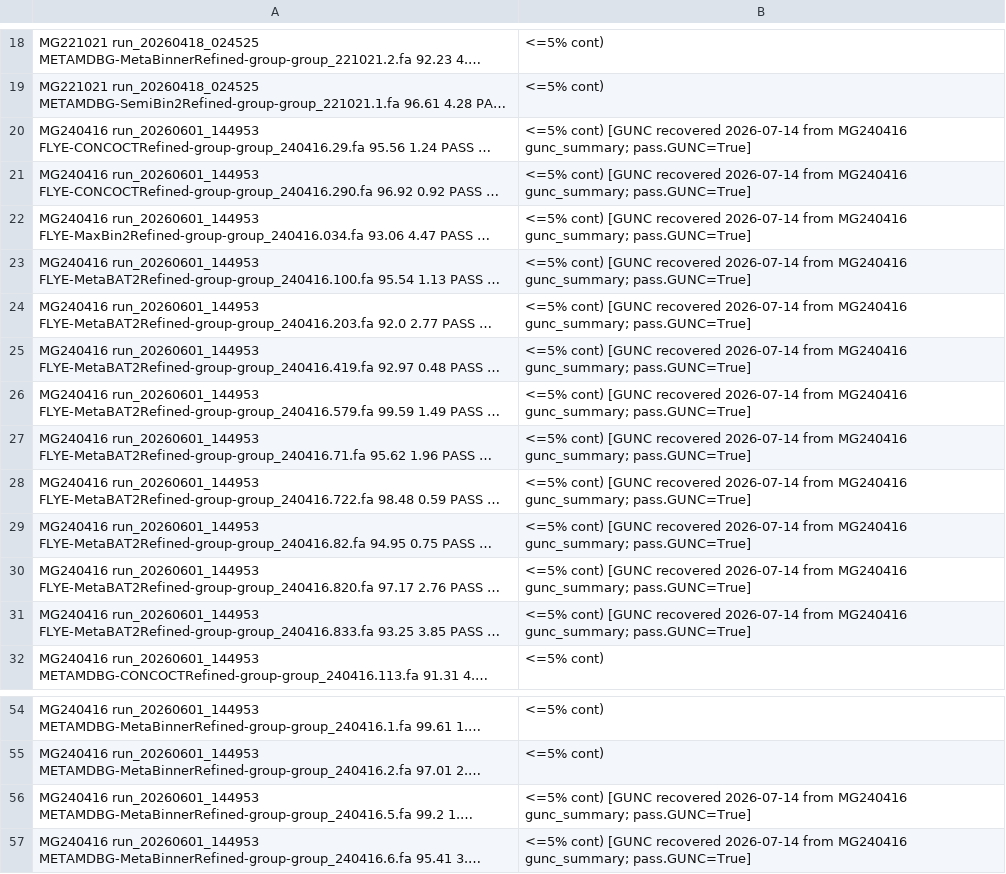
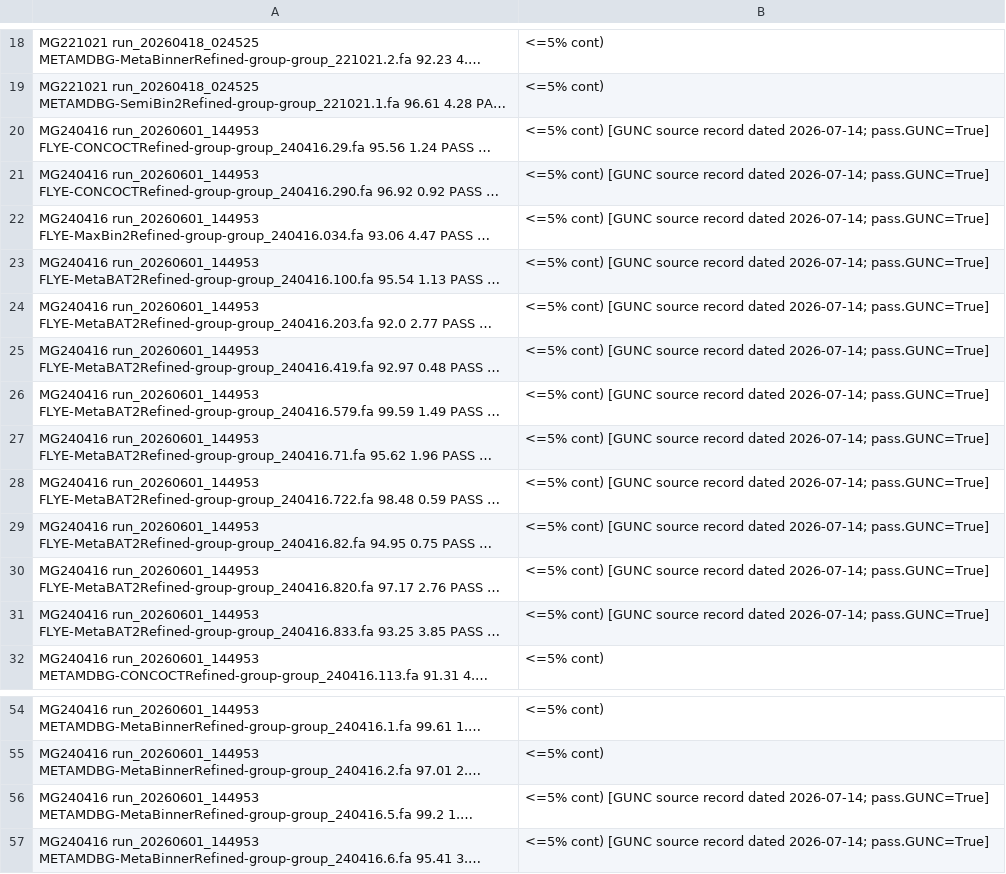
Before and after one commit to JB5000/Master_thesis_RFormosa_metagenomics, a TSV file: 03_CORE_ANALYSIS_DATA/04_ASSEMBLY_BINNING_QC_DREP/quality/GUNC_56_FINAL_COMPLETE.tsv, drawn as a sheet; only a part is shown, gaps mark what is left out; long unchanged cells end in …; the diff names each change by its address in the sheet, - before the commit and + after, or states it on an @@ line.

```diff
--- a/03_CORE_ANALYSIS_DATA/04_ASSEMBLY_BINNING_QC_DREP/quality/GUNC_56_FINAL_COMPLETE.tsv
+++ b/03_CORE_ANALYSIS_DATA/04_ASSEMBLY_BINNING_QC_DREP/quality/GUNC_56_FINAL_COMPLETE.tsv
-B20:B31: …cont) [GUNC recovered 2026-07-14 from MG240416 gunc_summary; pass.GUNC=True]
+B20:B31: …cont) [GUNC source record dated 2026-07-14; pass.GUNC=True]
-B56:B57: …cont) [GUNC recovered 2026-07-14 from MG240416 gunc_summary; pass.GUNC=True]
+B56:B57: …cont) [GUNC source record dated 2026-07-14; pass.GUNC=True]
```
Also changed, not shown: 03_CORE_ANALYSIS_DATA/05_MAG29/mimag/MIMAG_QC_33.tsv, 03_CORE_ANALYSIS_DATA/05_MAG29/taxonomy/GTDBTK_PROVENANCE.tsv, 26 other files.
